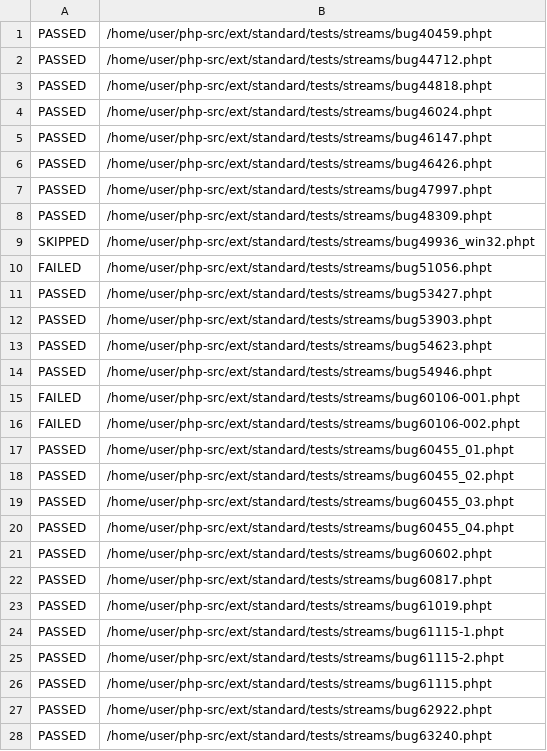
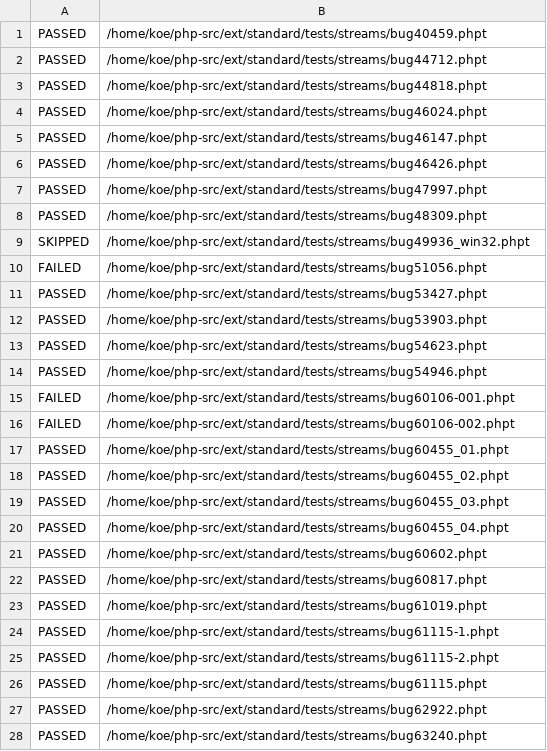
Before and after one commit to koekaverna/ignis, a TSV file: bench/results/e15-phpt/fiber-ext_standard_tests_streams.tsv, drawn as a sheet; only a part is shown; the diff covers the shown part only.

Commit message:
docs+test(phase-a): C22 groundwork — local baselines, A7 fixed, A2 demoted by measurement
Phase A opened on a new box (24 cores / 30 GB; every recorded number came from a
4 vCPU box, so the old numbers are not a valid comparison baseline here).

A7 DONE, and the roadmap's wording for it is wrong: run-tests.php enforces
--set-timeout by killing the `sh -c` it spawned, one level above scripts/ignis-php,
so neither "put the child in its own process group" nor a bare `exec` prevents the
orphan, and an EXIT trap cannot help because the kill may be SIGKILL. The binary is
given a hard ceiling on its own life instead (`exec timeout -s KILL`), with
e15-phpt.sh exporting TEST_TIMEOUT + 5 so it only ever catches orphans. Validated on
the test that hung the porter's run: 2 orphans immediately after, 0 after the ceiling.

A2 DEMOTED — both acceptance numbers were already met before any work: warm per-fiber
via a real sleep(1) is 3.82-3.94 us (target < 5) and E1 overhead 144-146 ms (target
< 150), quiet box, re-run by main. The gap to the sleep(0) inline path is ~0.3 us and
the ranges overlap. The original rationale compared V-28's 5.5-6.4 us -- which was the
sleep(0) path BEFORE the H28 inline fix -- against 4.5 us, i.e. two different things.

Also: local phpt baseline taken here (sockets 91/91/85, streams 139/133/122, fibers
108/108/78; 12 sockets tests that were SKIP on the old box now run, on stock too, so
it is a kernel capability gap, not an Ignis effect); triage of the fiber-mode failures
(3 real defects for A1, 11 harness artifacts, 6 not applicable, 1 upstream); ADR-0018
for the ext/sockets hook; research 21 and 22.

Subagents ran on sonnet (owner: economise tokens); every number re-run by main before
being recorded, per the C15 rule.

```diff
--- a/bench/results/e15-phpt/fiber-ext_standard_tests_streams.tsv
+++ b/bench/results/e15-phpt/fiber-ext_standard_tests_streams.tsv
@@ -1,28 +1,28 @@
-PASSED	/home/user/php-src/ext/standard/tests/streams/bug40459.phpt
-PASSED	/home/user/php-src/ext/standard/tests/streams/bug44712.phpt
-PASSED	/home/user/php-src/ext/standard/tests/streams/bug44818.phpt
-PASSED	/home/user/php-src/ext/standard/tests/streams/bug46024.phpt
-PASSED	/home/user/php-src/ext/standard/tests/streams/bug46147.phpt
-PASSED	/home/user/php-src/ext/standard/tests/streams/bug46426.phpt
-PASSED	/home/user/php-src/ext/standard/tests/streams/bug47997.phpt
-PASSED	/home/user/php-src/ext/standard/tests/streams/bug48309.phpt
-SKIPPED	/home/user/php-src/ext/standard/tests/streams/bug49936_win32.phpt
-FAILED	/home/user/php-src/ext/standard/tests/streams/bug51056.phpt
-PASSED	/home/user/php-src/ext/standard/tests/streams/bug53427.phpt
-PASSED	/home/user/php-src/ext/standard/tests/streams/bug53903.phpt
-PASSED	/home/user/php-src/ext/standard/tests/streams/bug54623.phpt
-PASSED	/home/user/php-src/ext/standard/tests/streams/bug54946.phpt
-FAILED	/home/user/php-src/ext/standard/tests/streams/bug60106-001.phpt
-FAILED	/home/user/php-src/ext/standard/tests/streams/bug60106-002.phpt
-PASSED	/home/user/php-src/ext/standard/tests/streams/bug60455_01.phpt
-PASSED	/home/user/php-src/ext/standard/tests/streams/bug60455_02.phpt
-PASSED	/home/user/php-src/ext/standard/tests/streams/bug60455_03.phpt
-PASSED	/home/user/php-src/ext/standard/tests/streams/bug60455_04.phpt
-PASSED	/home/user/php-src/ext/standard/tests/streams/bug60602.phpt
-PASSED	/home/user/php-src/ext/standard/tests/streams/bug60817.phpt
-PASSED	/home/user/php-src/ext/standard/tests/streams/bug61019.phpt
-PASSED	/home/user/php-src/ext/standard/tests/streams/bug61115-1.phpt
-PASSED	/home/user/php-src/ext/standard/tests/streams/bug61115-2.phpt
-PASSED	/home/user/php-src/ext/standard/tests/streams/bug61115.phpt
-PASSED	/home/user/php-src/ext/standard/tests/streams/bug62922.phpt
-PASSED	/home/user/php-src/ext/standard/tests/streams/bug63240.phpt
+PASSED	/home/koe/php-src/ext/standard/tests/streams/bug40459.phpt
+PASSED	/home/koe/php-src/ext/standard/tests/streams/bug44712.phpt
+PASSED	/home/koe/php-src/ext/standard/tests/streams/bug44818.phpt
+PASSED	/home/koe/php-src/ext/standard/tests/streams/bug46024.phpt
+PASSED	/home/koe/php-src/ext/standard/tests/streams/bug46147.phpt
+PASSED	/home/koe/php-src/ext/standard/tests/streams/bug46426.phpt
+PASSED	/home/koe/php-src/ext/standard/tests/streams/bug47997.phpt
+PASSED	/home/koe/php-src/ext/standard/tests/streams/bug48309.phpt
+SKIPPED	/home/koe/php-src/ext/standard/tests/streams/bug49936_win32.phpt
+FAILED	/home/koe/php-src/ext/standard/tests/streams/bug51056.phpt
+PASSED	/home/koe/php-src/ext/standard/tests/streams/bug53427.phpt
+PASSED	/home/koe/php-src/ext/standard/tests/streams/bug53903.phpt
+PASSED	/home/koe/php-src/ext/standard/tests/streams/bug54623.phpt
+PASSED	/home/koe/php-src/ext/standard/tests/streams/bug54946.phpt
+FAILED	/home/koe/php-src/ext/standard/tests/streams/bug60106-001.phpt
+FAILED	/home/koe/php-src/ext/standard/tests/streams/bug60106-002.phpt
+PASSED	/home/koe/php-src/ext/standard/tests/streams/bug60455_01.phpt
+PASSED	/home/koe/php-src/ext/standard/tests/streams/bug60455_02.phpt
+PASSED	/home/koe/php-src/ext/standard/tests/streams/bug60455_03.phpt
+PASSED	/home/koe/php-src/ext/standard/tests/streams/bug60455_04.phpt
+PASSED	/home/koe/php-src/ext/standard/tests/streams/bug60602.phpt
+PASSED	/home/koe/php-src/ext/standard/tests/streams/bug60817.phpt
+PASSED	/home/koe/php-src/ext/standard/tests/streams/bug61019.phpt
+PASSED	/home/koe/php-src/ext/standard/tests/streams/bug61115-1.phpt
+PASSED	/home/koe/php-src/ext/standard/tests/streams/bug61115-2.phpt
+PASSED	/home/koe/php-src/ext/standard/tests/streams/bug61115.phpt
+PASSED	/home/koe/php-src/ext/standard/tests/streams/bug62922.phpt
+PASSED	/home/koe/php-src/ext/standard/tests/streams/bug63240.phpt
```
Also changed, not shown: 134 edited cells elsewhere in this file, bench/results/e15-phpt/fiber-Zend_tests_fibers.tsv, bench/results/e15-phpt/fiber-ext_sockets_tests.tsv, 22 other files.
